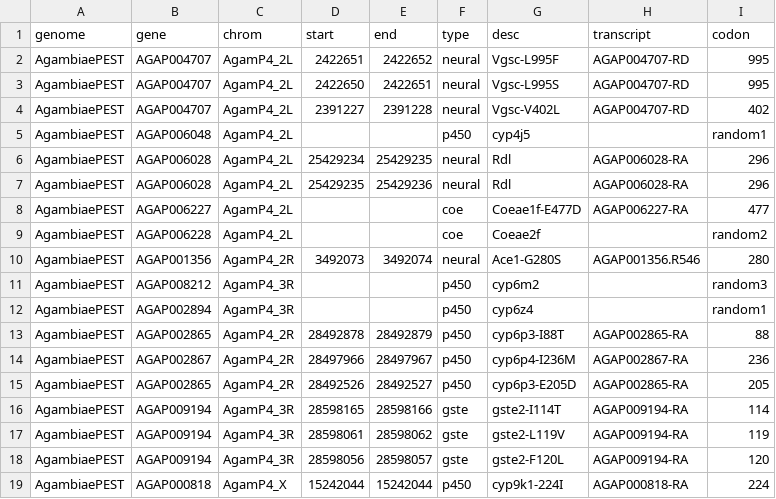
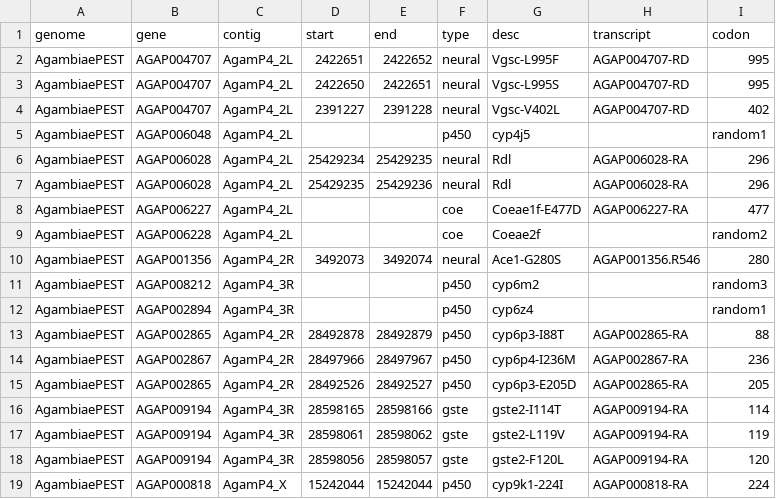
Before and after one commit to sanjaynagi/ax-vampir-hackathon, a TSV file: resources/irtho-targets.tsv, drawn as a sheet.

Commit message:
Update irtho-targets.tsv

```diff
--- a/resources/irtho-targets.tsv
+++ b/resources/irtho-targets.tsv
@@ -1,2 +1,2 @@
-genome	gene	chrom	start	end	type	desc	transcript	codon
+genome	gene	contig	start	end	type	desc	transcript	codon
 AgambiaePEST	AGAP004707	AgamP4_2L	2422651	2422652	neural	Vgsc-L995F	AGAP004707-RD	995
```
